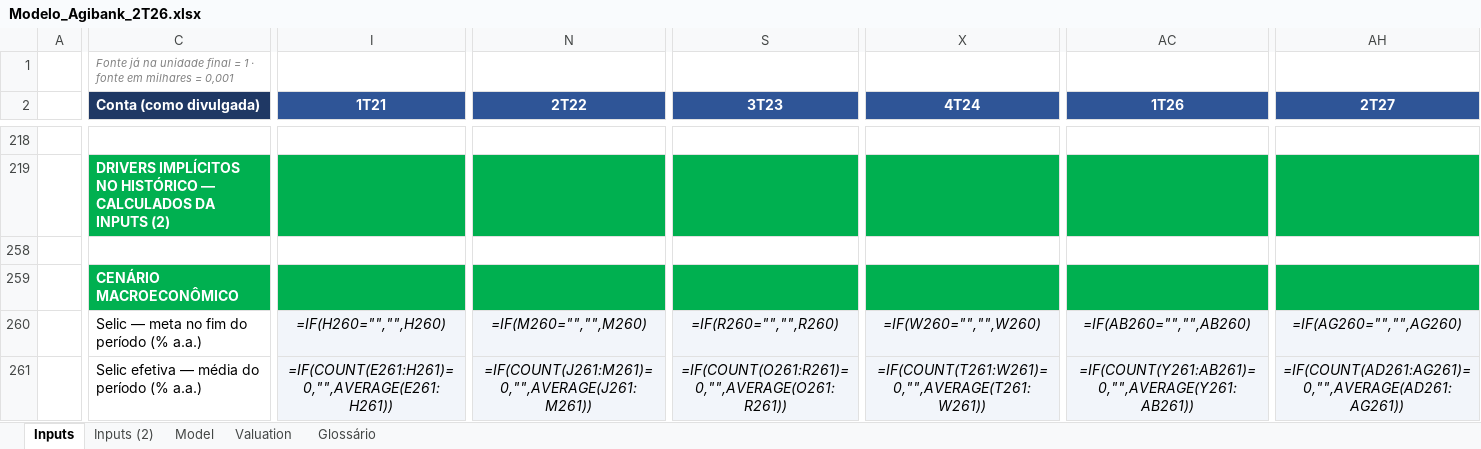
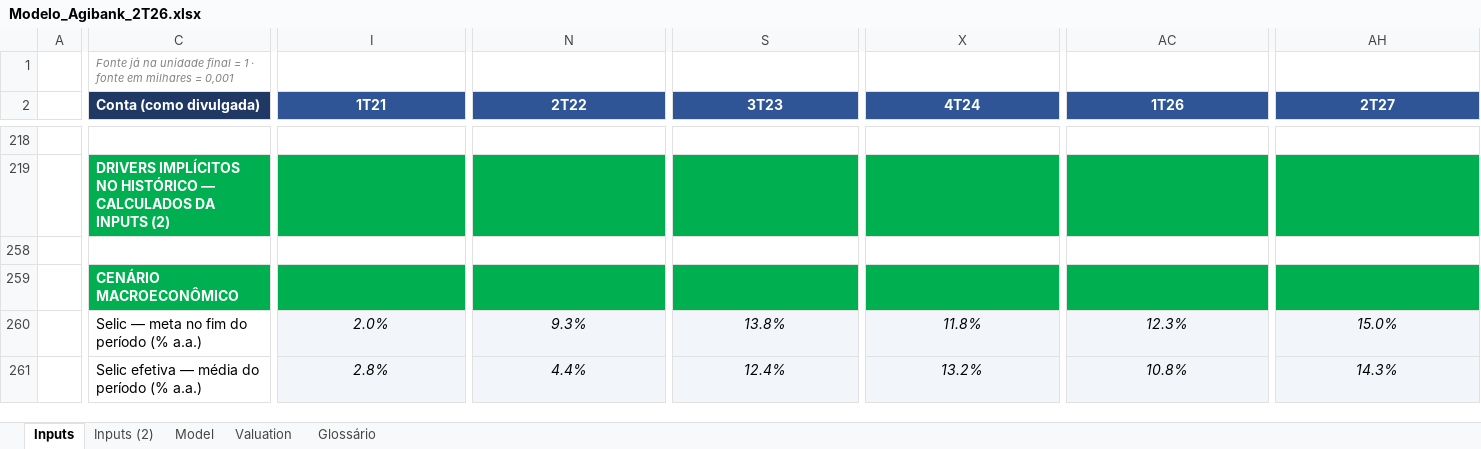
Before and after one commit to lucasnas28/Claude-, an Excel workbook: Modelo_Agibank_2T26.xlsx, sheet Inputs, drawn as a sheet; only a part is shown, gaps mark what is left out; values as stored, in another font and other column widths than the file's, no borders; formulas without a stored value are shown as written; the diff covers the shown part only; the diff names each change by its address in the sheet, - before the commit and + after, or states it on an @@ line.

```diff
--- a/Modelo_Agibank_2T26.xlsx (sheet Inputs)
+++ b/Modelo_Agibank_2T26.xlsx (sheet Inputs)
-I260 (1T21): =IF(H260="","",H260)
+I260 (1T21): 2.0%
-N260 (2T22): =IF(M260="","",M260)
+N260 (2T22): 9.3%
-S260 (3T23): =IF(R260="","",R260)
+S260 (3T23): 13.8%
-X260 (4T24): =IF(W260="","",W260)
+X260 (4T24): 11.8%
-AC260 (1T26): =IF(AB260="","",AB260)
+AC260 (1T26): 12.3%
-AH260 (2T27): =IF(AG260="","",AG260)
+AH260 (2T27): 15.0%
-I261 (1T21): =IF(COUNT(E261:H261)=0,"",AVERAGE(E261:H261))
+I261 (1T21): 2.8%
-N261 (2T22): =IF(COUNT(J261:M261)=0,"",AVERAGE(J261:M261))
+N261 (2T22): 4.4%
-S261 (3T23): =IF(COUNT(O261:R261)=0,"",AVERAGE(O261:R261))
+S261 (3T23): 12.4%
-X261 (4T24): =IF(COUNT(T261:W261)=0,"",AVERAGE(T261:W261))
+X261 (4T24): 13.2%
-AC261 (1T26): =IF(COUNT(Y261:AB261)=0,"",AVERAGE(Y261:AB261))
+AC261 (1T26): 10.8%
-AH261 (2T27): =IF(COUNT(AD261:AG261)=0,"",AVERAGE(AD261:AG261))
+AH261 (2T27): 14.3%
```
Also changed, not shown: 5 added rows, 5 removed rows and 1029 edited cells elsewhere in this sheet, sheet Model, sheet Inputs (2), sheet Valuation, hidden cells.
